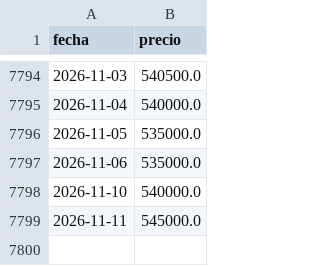
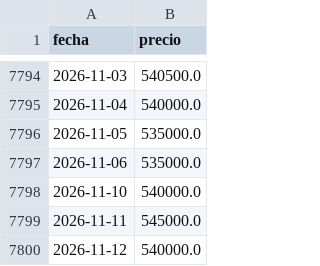
Before and after one commit to nicosauriorex/duelo-de-datos, a CSV file: datos/cache/d_soja_rosario.csv, drawn as a sheet; only a part is shown, gaps mark what is left out; the diff names each change by its address in the sheet, - before the commit and + after, or states it on an @@ line.

```diff
--- a/datos/cache/d_soja_rosario.csv
+++ b/datos/cache/d_soja_rosario.csv
+row 7800: 2026-11-12 | 540000.0
```
Also changed, not shown: datos/cache/d_soja_chicago.csv, 1 other file.
